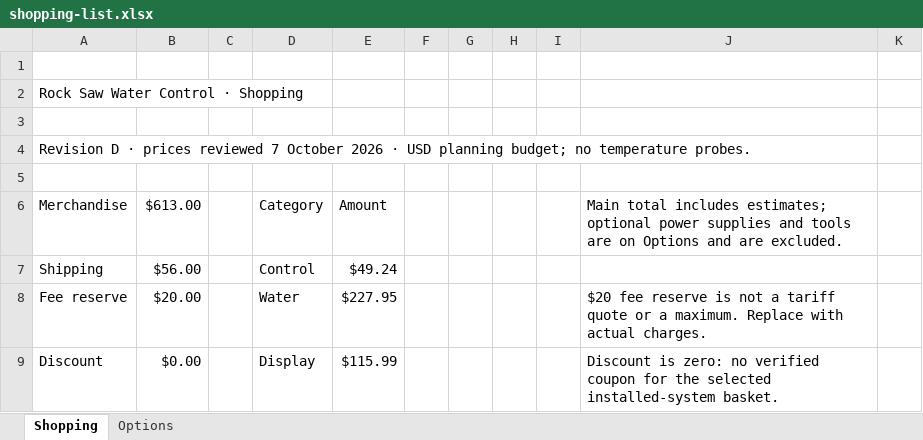
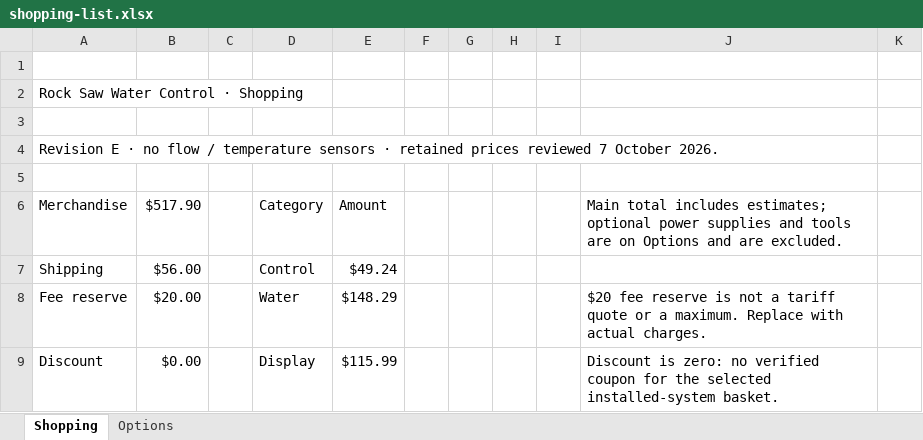
Before and after one commit to aeae1/Rock-Saw-Water-Control, an Excel workbook: docs/assets/procurement/shopping-list.xlsx, sheet Shopping, drawn as a sheet; only a part is shown; values as stored, in another font and other column widths than the file's, no cell formats; conditional formats not drawn; the diff covers the shown part only; the diff names each change by its address in the sheet, - before the commit and + after, or states it on an @@ line.

Commit message:
Remove permanent flow meter in Revision E and document power-off input behavior

```diff
--- a/docs/assets/procurement/shopping-list.xlsx (sheet Shopping)
+++ b/docs/assets/procurement/shopping-list.xlsx (sheet Shopping)
-A4: Revision D · prices reviewed 7 October 2026 · USD planning budget; no temperature probes.
+A4: Revision E · no flow / temperature sensors · retained prices reviewed 7 October 2026.
-B6: $613.00
+B6: $517.90
-E8: $227.95
+E8: $148.29
```
Also changed, not shown: 4 added rows, 4 removed rows and 21 edited cells elsewhere in this sheet, cell formats, formulas that keep their value, 37 other files.
